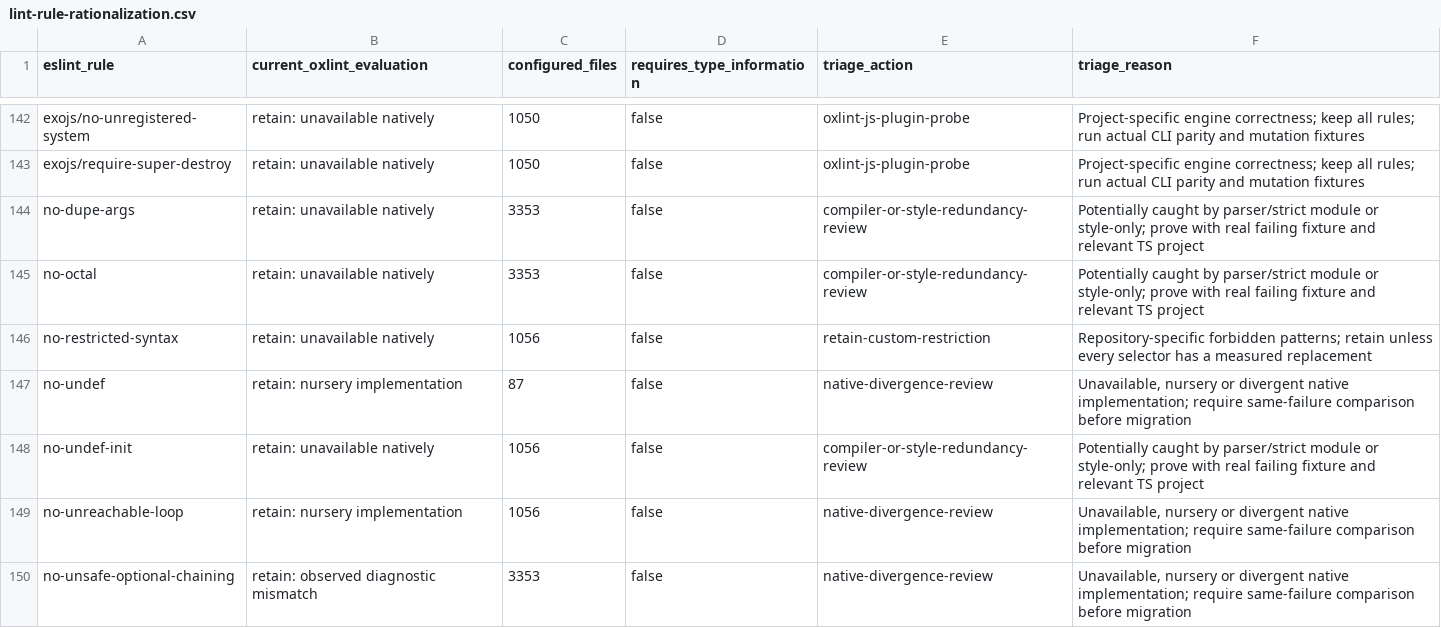
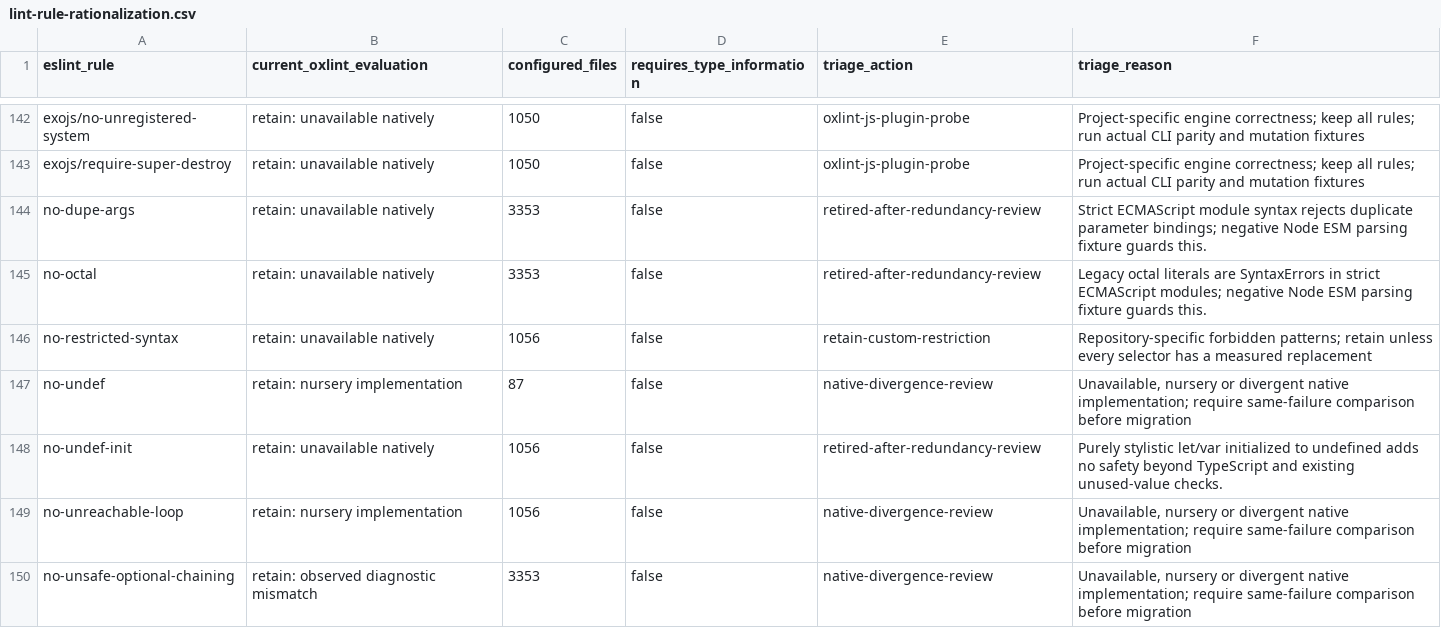
Before and after one commit to Exoridus/ExoJS, a CSV file: scripts/ci/lint-rule-rationalization.csv, drawn as a sheet; only a part is shown, gaps mark what is left out.

Commit message:
refactor(lint): retire redundant parser/style rules and add React Oxlint shadow

```diff
--- a/scripts/ci/lint-rule-rationalization.csv
+++ b/scripts/ci/lint-rule-rationalization.csv
@@ -143,7 +143,7 @@ exojs/no-unregistered-system,retain: unavailable natively,1050,false,oxlint-js-p
 exojs/require-super-destroy,retain: unavailable natively,1050,false,oxlint-js-plugin-probe,Project-specific engine correctness; keep all rules; run actual CLI parity and mutation fixtures
-no-dupe-args,retain: unavailable natively,3353,false,compiler-or-style-redundancy-review,Potentially caught by parser/strict module or style-only; prove with real failing fixture and relevant TS project
-no-octal,retain: unavailable natively,3353,false,compiler-or-style-redundancy-review,Potentially caught by parser/strict module or style-only; prove with real failing fixture and relevant TS project
+no-dupe-args,retain: unavailable natively,3353,false,retired-after-redundancy-review,Strict ECMAScript module syntax rejects duplicate parameter bindings; negative Node ESM parsing fixture guards this.
+no-octal,retain: unavailable natively,3353,false,retired-after-redundancy-review,Legacy octal literals are SyntaxErrors in strict ECMAScript modules; negative Node ESM parsing fixture guards this.
 no-restricted-syntax,retain: unavailable natively,1056,false,retain-custom-restriction,Repository-specific forbidden patterns; retain unless every selector has a measured replacement
 no-undef,retain: nursery implementation,87,false,native-divergence-review,"Unavailable, nursery or divergent native implementation; require same-failure comparison before migration"
-no-undef-init,retain: unavailable natively,1056,false,compiler-or-style-redundancy-review,Potentially caught by parser/strict module or style-only; prove with real failing fixture and relevant TS project
+no-undef-init,retain: unavailable natively,1056,false,retired-after-redundancy-review,Purely stylistic let/var initialized to undefined adds no safety beyond TypeScript and existing unused-value checks.
 no-unreachable-loop,retain: nursery implementation,1056,false,native-divergence-review,"Unavailable, nursery or divergent native implementation; require same-failure comparison before migration"
```
Also changed, not shown: 7 other files.
